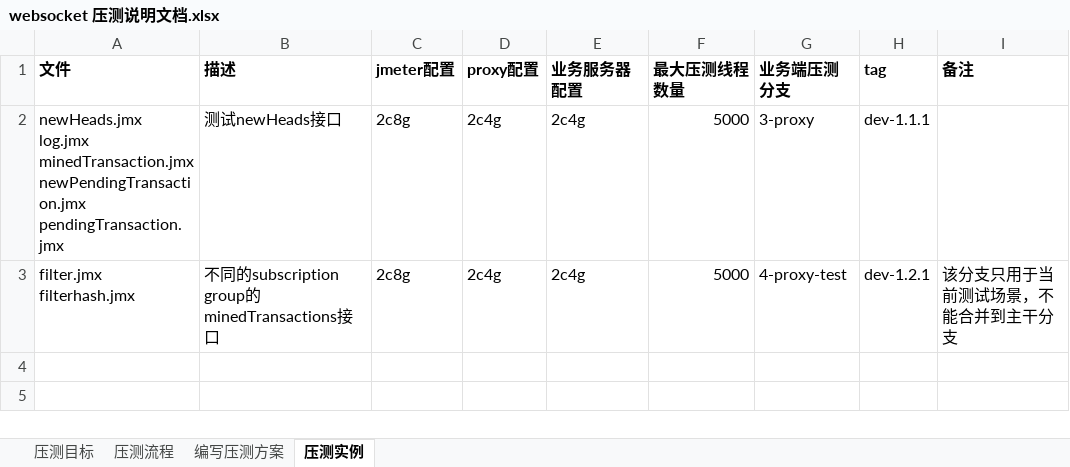
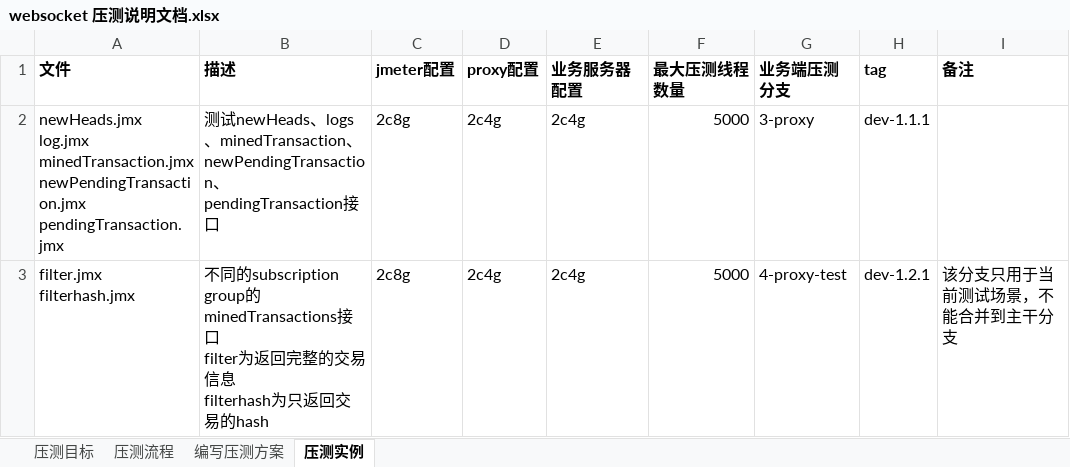
Before and after one commit to nodeplusio/platon-grant-document, an Excel workbook: browser-server/测试文档/压力测试/websocket 压测说明文档.xlsx, sheet 压测实例, drawn as a sheet; values as stored, in another font and other column widths than the file's, no borders; ↵ is a line break in a cell; the diff names each change by its address in the sheet, - before the commit and + after, or states it on an @@ line.

Commit message:
文档调整

```diff
--- a/browser-server/测试文档/压力测试/websocket 压测说明文档.xlsx (sheet 压测实例)
+++ b/browser-server/测试文档/压力测试/websocket 压测说明文档.xlsx (sheet 压测实例)
-B2 (描述): 测试newHeads接口
+B2 (描述): 测试newHeads、logs、minedTransaction、newPendingTransaction、pendingTransaction接口
-B3 (描述): …接口
+B3 (描述): …接口 ↵ filter为返回完整的交易信息 ↵ filterhash为只返回交易的hash
```
